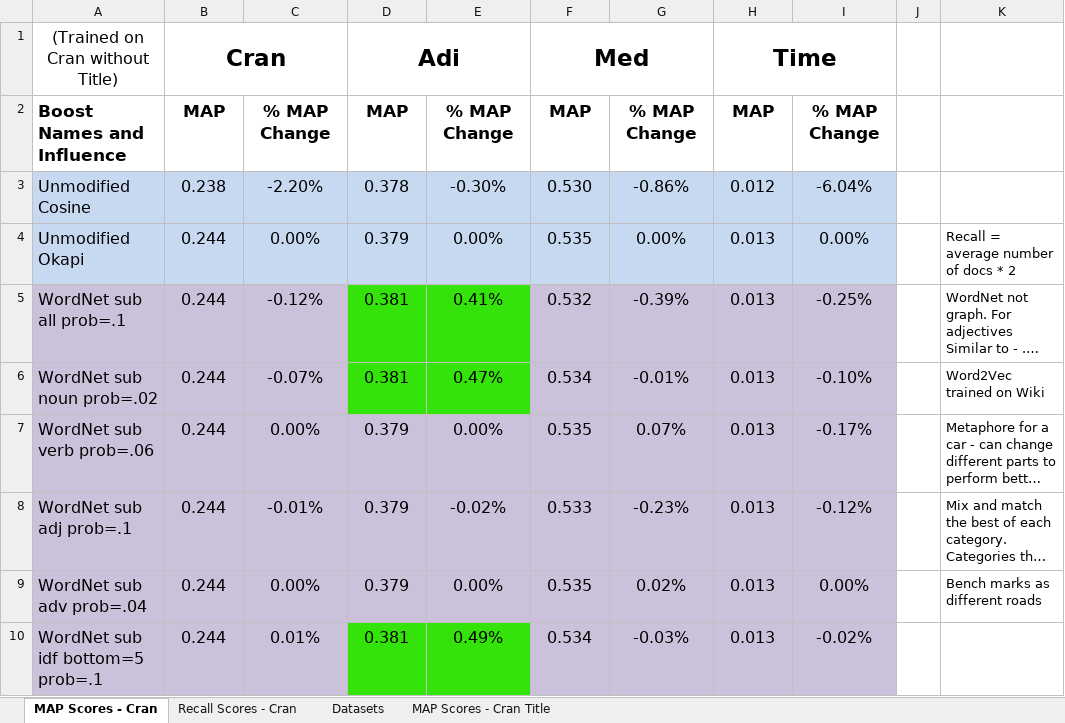
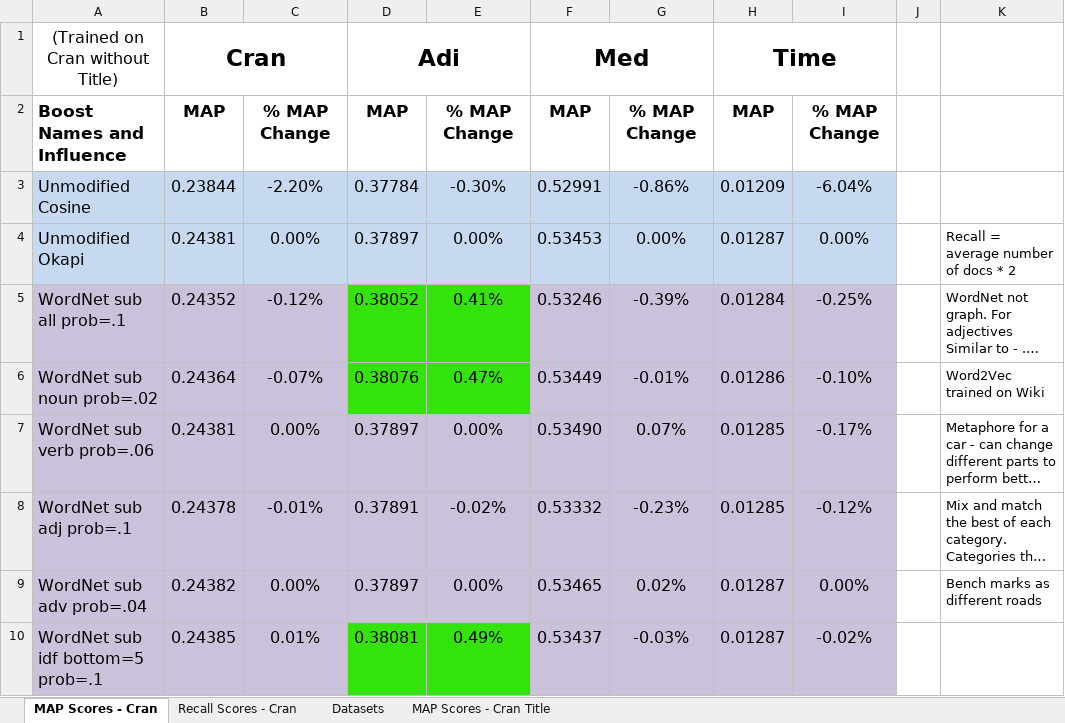
Before and after one commit to ericlabouve/Term-Proximity-Research, an Excel workbook: records.xlsx, sheet MAP Scores - Cran, drawn as a sheet; only a part is shown; long unchanged cells end in …; values as stored, in another font and other column widths than the file's, no borders; conditional formats not drawn; the diff covers the shown part only; the diff names each change by its address in the sheet, - before the commit and + after, or states it on an @@ line.

```diff
--- a/records.xlsx (sheet MAP Scores - Cran)
+++ b/records.xlsx (sheet MAP Scores - Cran)
-B3: 0.238
+B3: 0.23844
-D3: 0.378
+D3: 0.37784
-F3: 0.530
+F3: 0.52991
-H3: 0.012
+H3: 0.01209
-B4: 0.244
+B4: 0.24381
-D4: 0.379
+D4: 0.37897
-F4: 0.535
+F4: 0.53453
-H4: 0.013
+H4: 0.01287
-B5: 0.244
+B5: 0.24352
-D5: 0.381
+D5: 0.38052
-F5: 0.532
+F5: 0.53246
-H5: 0.013
+H5: 0.01284
-B6: 0.244
+B6: 0.24364
-D6: 0.381
+D6: 0.38076
-F6: 0.534
+F6: 0.53449
-H6: 0.013
+H6: 0.01286
-B7: 0.244
+B7: 0.24381
-D7: 0.379
+D7: 0.37897
-F7: 0.535
+F7: 0.53490
-H7:H8: 0.013
+H7:H8: 0.01285
-B8: 0.244
+B8: 0.24378
-D8: 0.379
+D8: 0.37891
-F8: 0.533
+F8: 0.53332
-B9: 0.244
+B9: 0.24382
-D9: 0.379
+D9: 0.37897
-F9: 0.535
+F9: 0.53465
-H9:H10: 0.013
+H9:H10: 0.01287
-B10: 0.244
+B10: 0.24385
-D10: 0.381
+D10: 0.38081
-F10: 0.534
+F10: 0.53437
```
Also changed, not shown: 148 edited cells elsewhere in this sheet, 4 other files.
